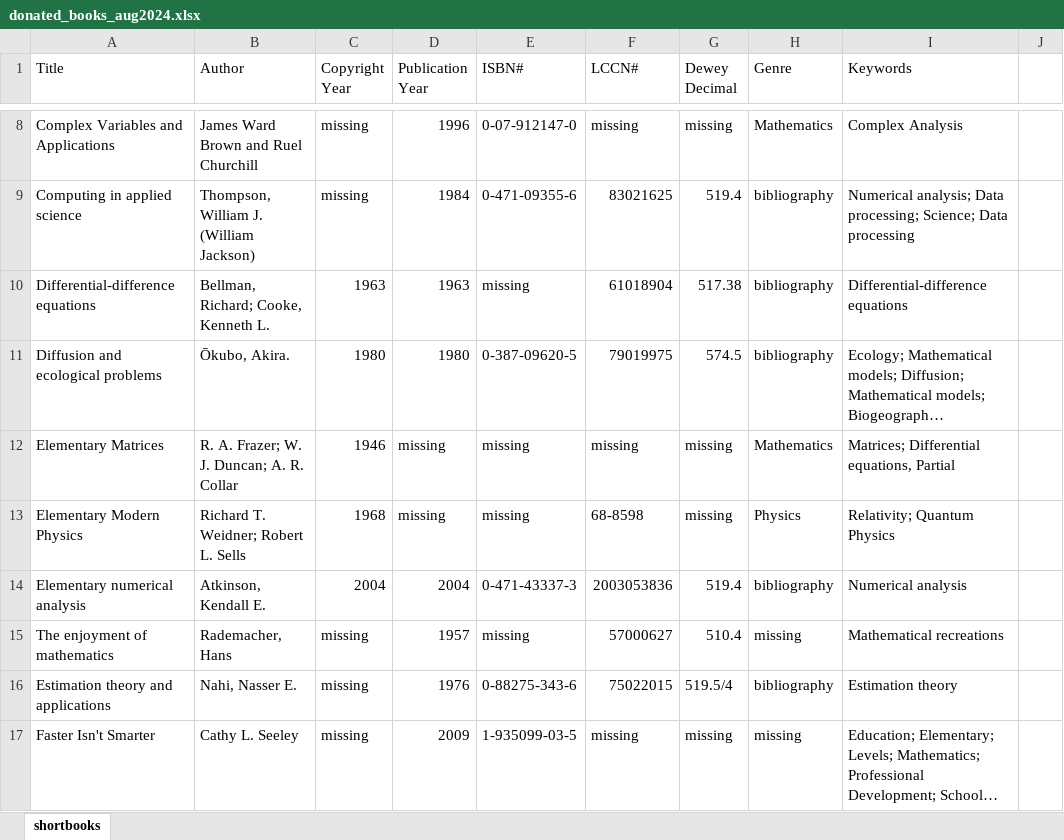
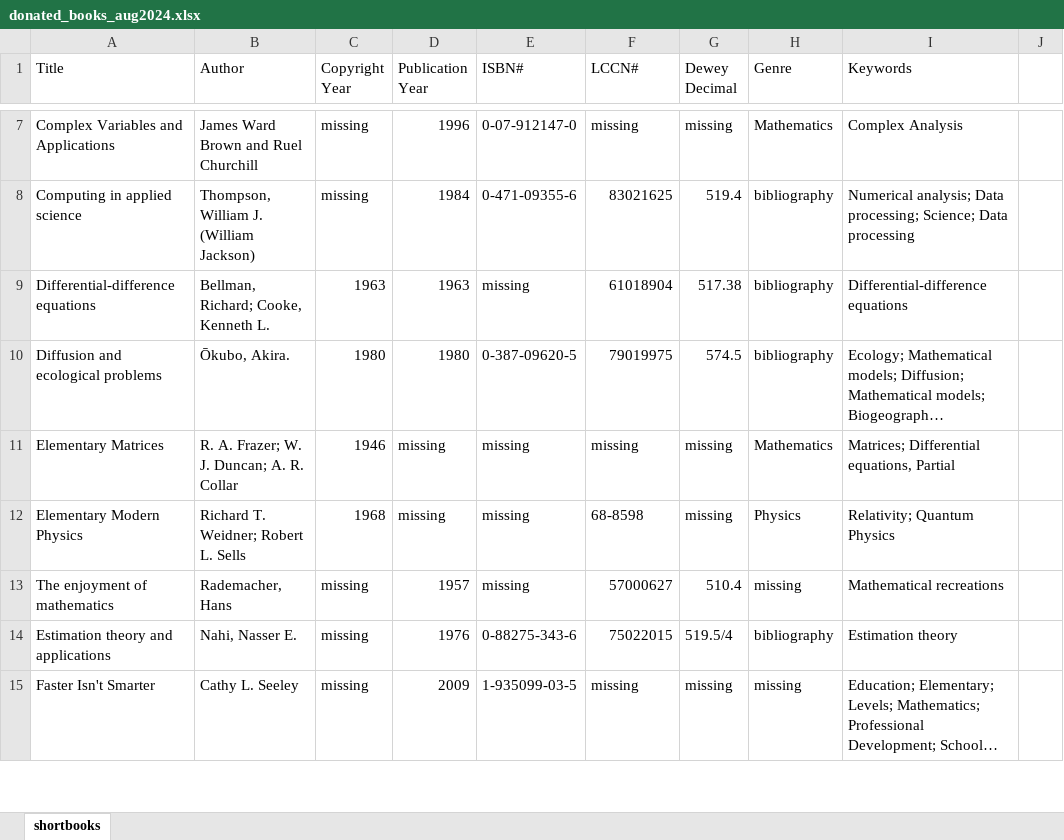
Before and after one commit to sdunbarne/sdunbarne.github.io, an Excel workbook: DonatedBooks/donated_books_aug2024.xlsx, sheet shortbooks, drawn as a sheet; only a part is shown, gaps mark what is left out; long unchanged cells end in …; values as stored, in another font and other column widths than the file's, no borders; the diff covers the shown part only; the diff names each change by its address in the sheet, - before the commit and + after, or states it on an @@ line.

Commit message:
Removed donated books, Sep 11

```diff
--- a/DonatedBooks/donated_books_aug2024.xlsx (sheet shortbooks)
+++ b/DonatedBooks/donated_books_aug2024.xlsx (sheet shortbooks)
-row 14: Elementary numerical analysis | Atkinson, Kendall E. | 2004 | 2004 | 0-471-43337-3 | 2003053836 | 519.4 | bibliography | Numerical analysis
```
Also changed, not shown: 7 removed rows elsewhere in this sheet, 2 other files.
